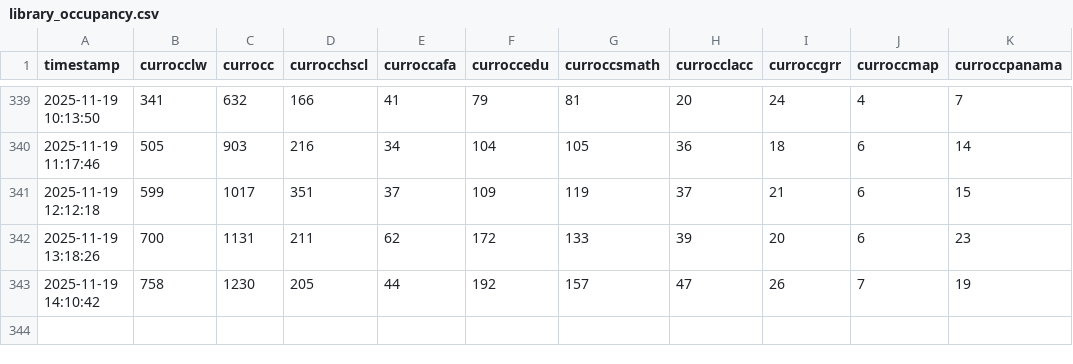
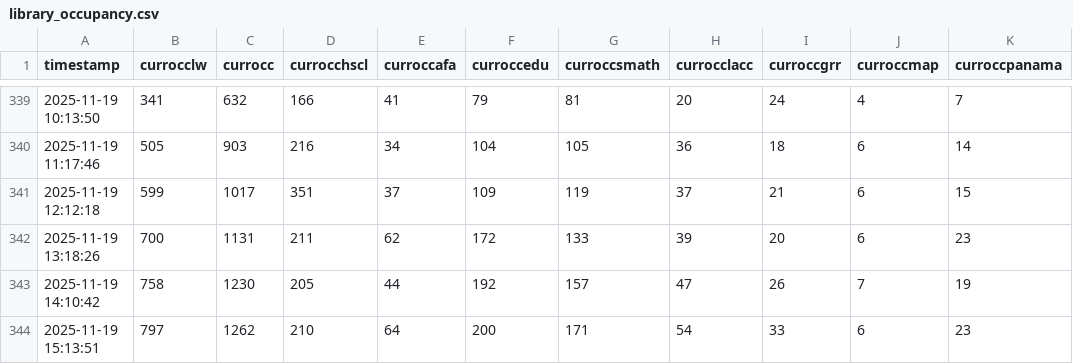
Before and after one commit to alfitzr/HelloAlanna, a CSV file: library_occupancy.csv, drawn as a sheet; only a part is shown, gaps mark what is left out.

```diff
--- a/library_occupancy.csv
+++ b/library_occupancy.csv
@@ -343 +343,2 @@ timestamp,currocclw,currocc,currocchscl,curroccafa,curroccedu,curroccsmath,curro
 2025-11-19 14:10:42,758,1230,205,44,192,157,47,26,7,19
+2025-11-19 15:13:51,797,1262,210,64,200,171,54,33,6,23
```
